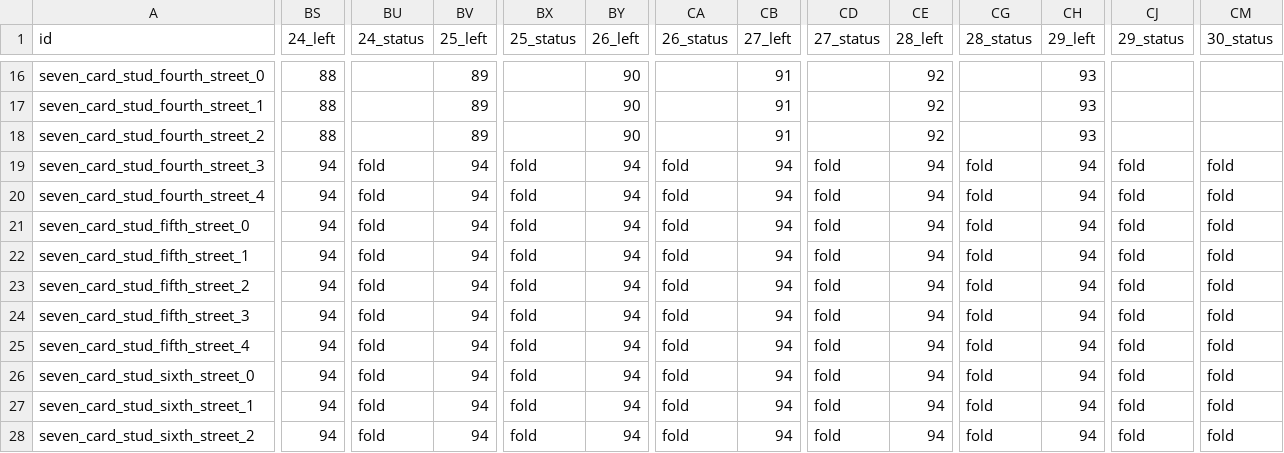
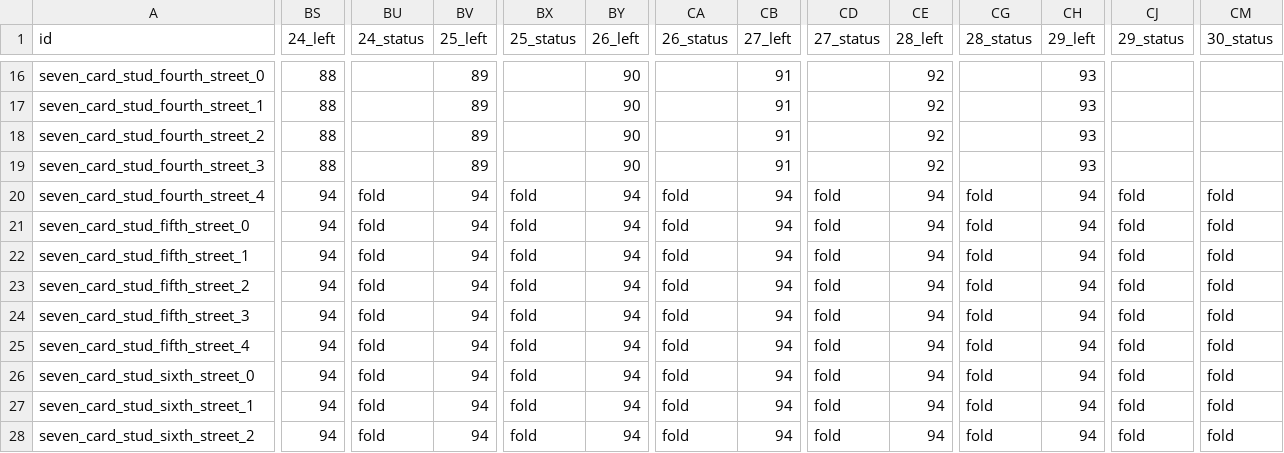
Before and after one commit to tapatun2005/the-game, a CSV file: src/data/888poker - chips_4.csv, drawn as a sheet; only a part is shown, gaps mark what is left out; the diff covers the shown part only; the diff names each change by its address in the sheet, - before the commit and + after, or states it on an @@ line.

```diff
--- a/src/data/888poker - chips_4.csv
+++ b/src/data/888poker - chips_4.csv
-BS19 (24_left): 94
+BS19 (24_left): 88
-BU19 (24_status): fold
+BU19 (24_status): (empty)
-BV19 (25_left): 94
+BV19 (25_left): 89
-BX19 (25_status): fold
+BX19 (25_status): (empty)
-BY19 (26_left): 94
+BY19 (26_left): 90
-CA19 (26_status): fold
+CA19 (26_status): (empty)
-CB19 (27_left): 94
+CB19 (27_left): 91
-CD19 (27_status): fold
+CD19 (27_status): (empty)
-CE19 (28_left): 94
+CE19 (28_left): 92
-CG19 (28_status): fold
+CG19 (28_status): (empty)
-CH19 (29_left): 94
+CH19 (29_left): 93
-CJ19 (29_status): fold
+CJ19 (29_status): (empty)
-CM19 (30_status): fold
+CM19 (30_status): (empty)
```
Also changed, not shown: 177 edited cells elsewhere in this file, src/data/888poker - chips_3.csv, src/data/888poker - game_2.csv, 23 other files.
